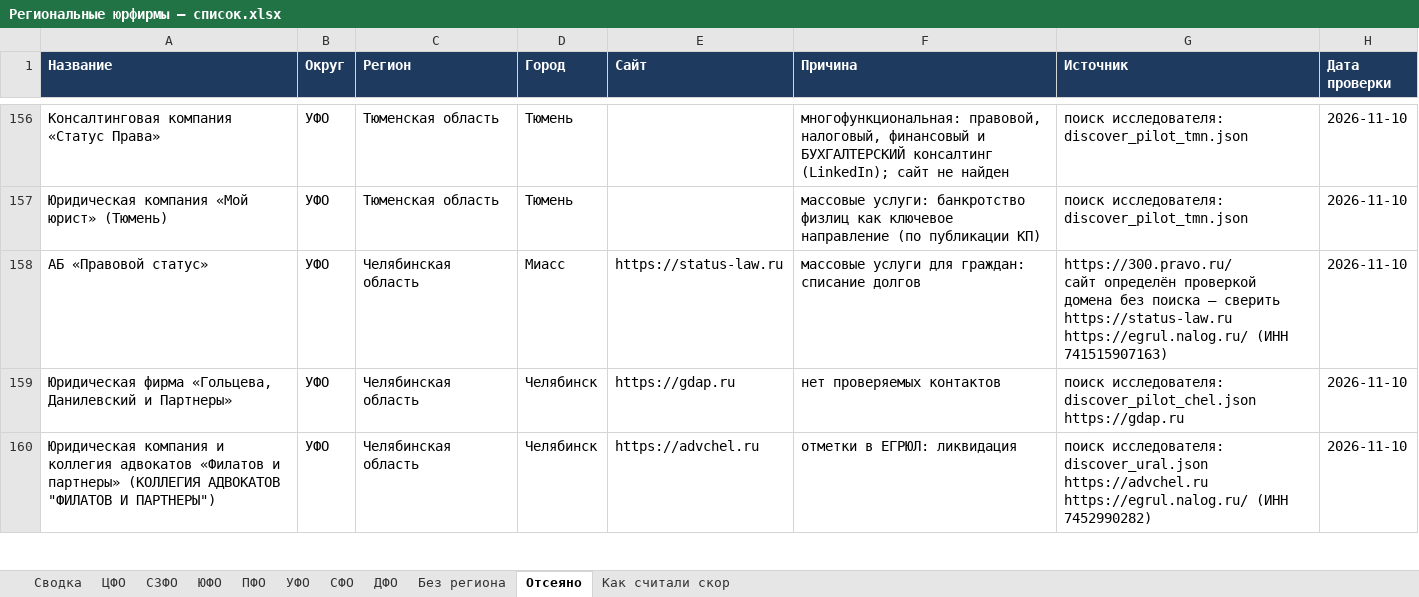
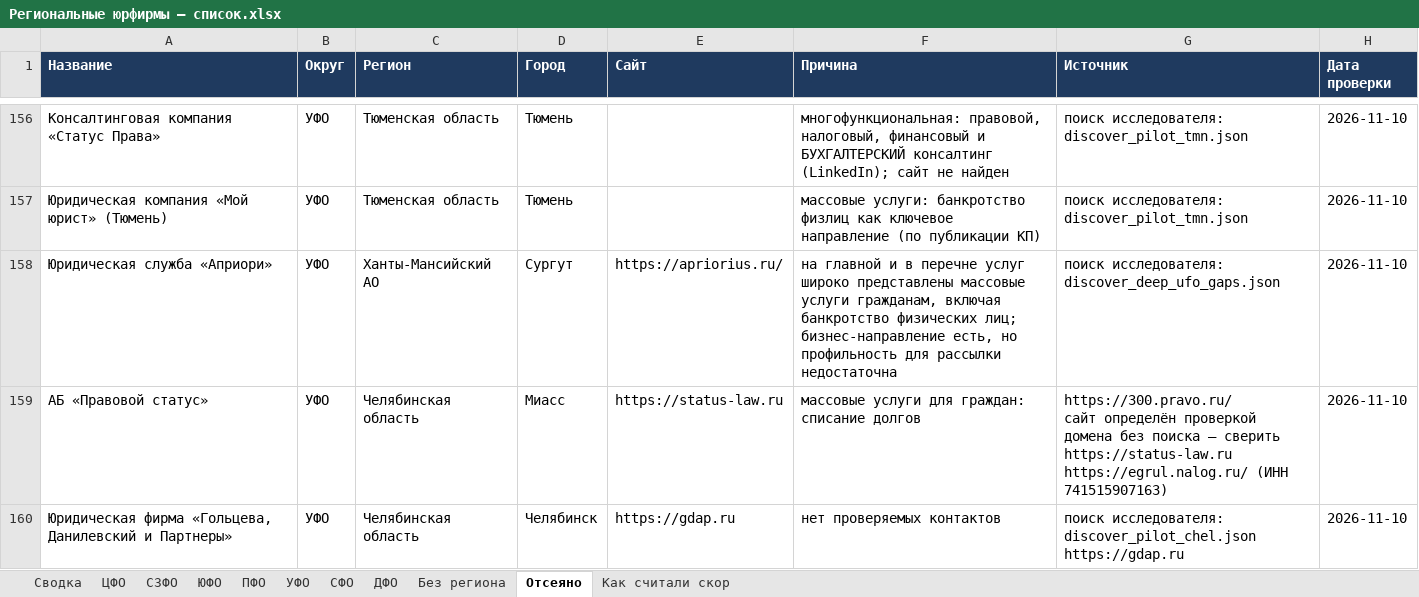
Before and after one commit to khokhlovvi/dengiipravo, an Excel workbook: 07 Партнёры/Рассылка региональным юрфирмам/Региональные юрфирмы — список.xlsx, sheet Отсеяно, drawn as a sheet; only a part is shown, gaps mark what is left out; the shorter side is filled out with more unchanged rows; values as stored, in another font and other column widths than the file's, no borders; the diff names each change by its address in the sheet, - before the commit and + after, or states it on an @@ line.

```diff
--- a/07 Партнёры/Рассылка региональным юрфирмам/Региональные юрфирмы — список.xlsx (sheet Отсеяно)
+++ b/07 Партнёры/Рассылка региональным юрфирмам/Региональные юрфирмы — список.xlsx (sheet Отсеяно)
+row 158: Юридическая служба «Априори» | УФО | Ханты-Мансийский АО | Сургут | https://apriorius.ru/ | на главной и в перечне услуг широко представлены массовые услуги гражданам, включая банкротство физических лиц; бизнес-направление есть, но профильность для рассылки недостаточна | поиск исследователя: discover_deep_ufo_gaps.json | 2026-11-10
```
Also changed, not shown: sheet УФО, sheet Сводка, hidden cells.
